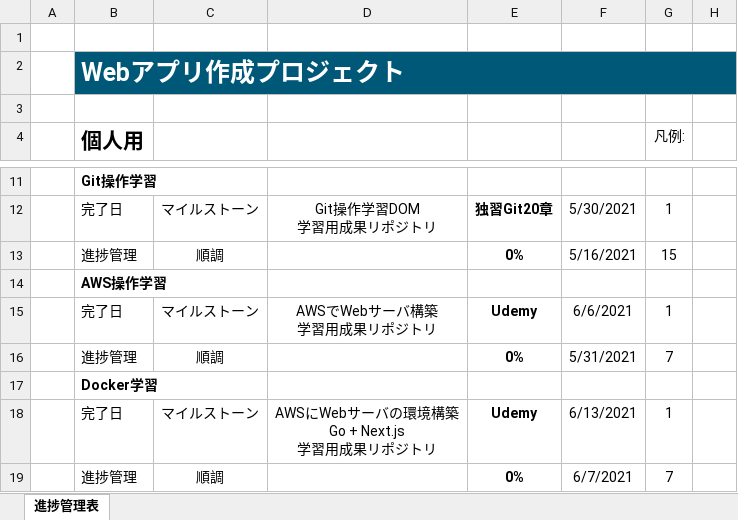
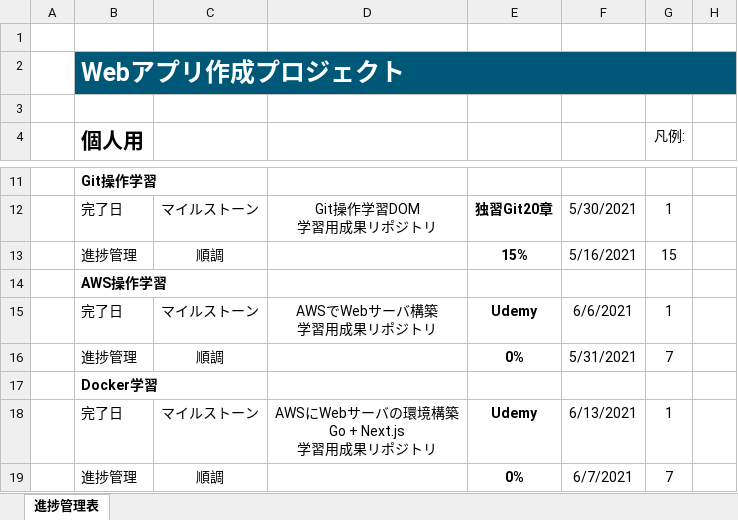
Before and after one commit to YutoNishigaki/Study, an Excel workbook: 900 Task/進捗管理表.xlsx, sheet 進捗管理表, drawn as a sheet; only a part is shown, gaps mark what is left out; values as stored, in another font and other column widths than the file's, no borders; charts and pictures and conditional formats and table styles not drawn; the diff names each change by its address in the sheet, - before the commit and + after, or states it on an @@ line.

```diff
--- a/900 Task/進捗管理表.xlsx (sheet 進捗管理表)
+++ b/900 Task/進捗管理表.xlsx (sheet 進捗管理表)
-E13: 0%
+E13: 15%
```
Also changed, not shown: 2 other files.
